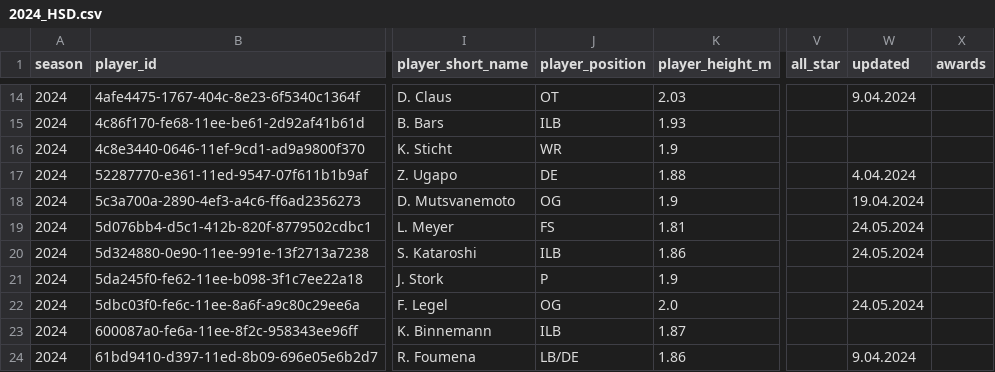
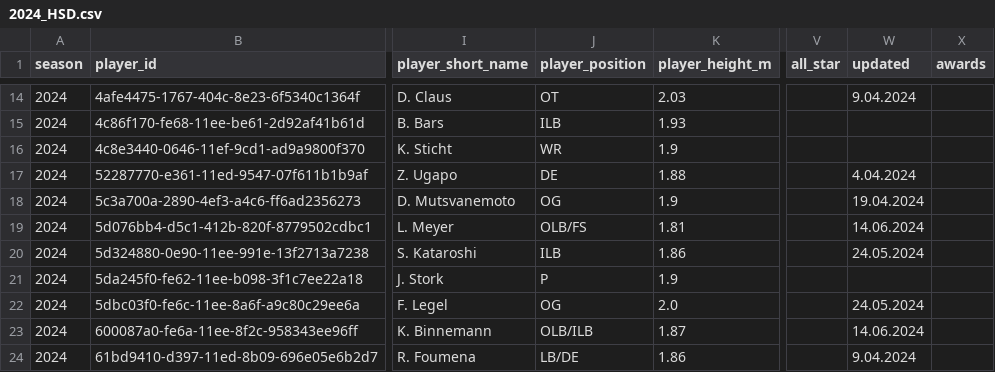
Before and after one commit to armstjc/european-league-of-football-data-repository, a CSV file: rosters/raw/2024_HSD.csv, drawn as a sheet; only a part is shown, gaps mark what is left out; the diff covers the shown part only; the diff names each change by its address in the sheet, - before the commit and + after, or states it on an @@ line.

```diff
--- a/rosters/raw/2024_HSD.csv
+++ b/rosters/raw/2024_HSD.csv
-J19 (player_position): FS
+J19 (player_position): OLB/FS
-W19 (updated): 24.05.2024
+W19 (updated): 14.06.2024
-J23 (player_position): ILB
+J23 (player_position): OLB/ILB
-W23 (updated): (empty)
+W23 (updated): 14.06.2024
```
Also changed, not shown: 3 removed rows and 6 edited cells elsewhere in this file, game_stats/player/2024_elf_player_stats.csv, rosters/2024_elf_rosters.csv, 34 other files.
